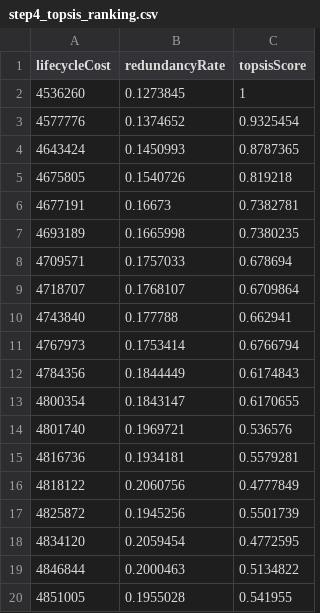
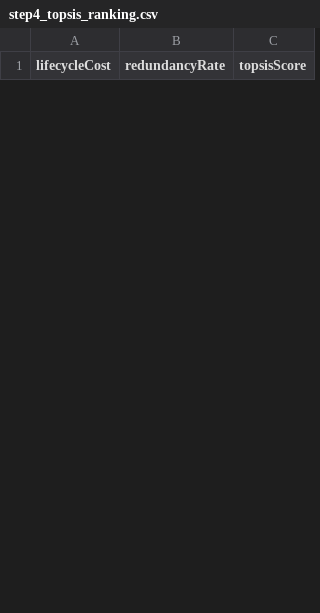
Before and after one commit to kdjhk12643/final_codex2.3, a CSV file: output/tables/step4_topsis_ranking.csv, drawn as a sheet; only a part is shown; removed rows and columns are numbered as before the commit, all else as after; the diff covers the shown part only; the diff names each change by its address in the sheet, - before the commit and + after, or states it on an @@ line.

```diff
--- a/output/tables/step4_topsis_ranking.csv
+++ b/output/tables/step4_topsis_ranking.csv
-row 2: 4536260 | 0.1273845 | 1
-row 3: 4577776 | 0.1374652 | 0.9325454
-row 4: 4643424 | 0.1450993 | 0.8787365
-row 5: 4675805 | 0.1540726 | 0.819218
-row 6: 4677191 | 0.16673 | 0.7382781
-row 7: 4693189 | 0.1665998 | 0.7380235
-row 8: 4709571 | 0.1757033 | 0.678694
-row 9: 4718707 | 0.1768107 | 0.6709864
-row 10: 4743840 | 0.177788 | 0.662941
-row 11: 4767973 | 0.1753414 | 0.6766794
-row 12: 4784356 | 0.1844449 | 0.6174843
-row 13: 4800354 | 0.1843147 | 0.6170655
-row 14: 4801740 | 0.1969721 | 0.536576
-row 15: 4816736 | 0.1934181 | 0.5579281
-row 16: 4818122 | 0.2060756 | 0.4777849
-row 17: 4825872 | 0.1945256 | 0.5501739
-row 18: 4834120 | 0.2059454 | 0.4772595
-row 19: 4846844 | 0.2000463 | 0.5134822
-row 20: 4851005 | 0.1955028 | 0.541955
```
Also changed, not shown: 32 added rows and 13 removed rows elsewhere in this file, output/tables/step3_scenario_demand.csv, output/tables/step3_subsystem_demand_quantiles.csv, 24 other files.
